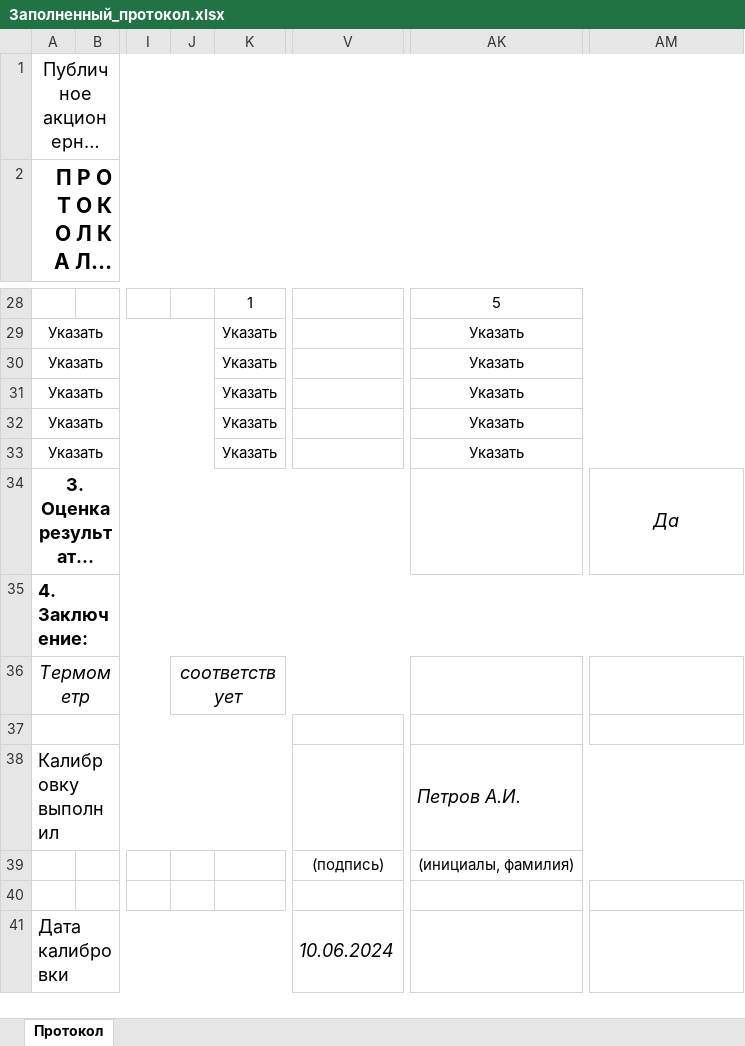
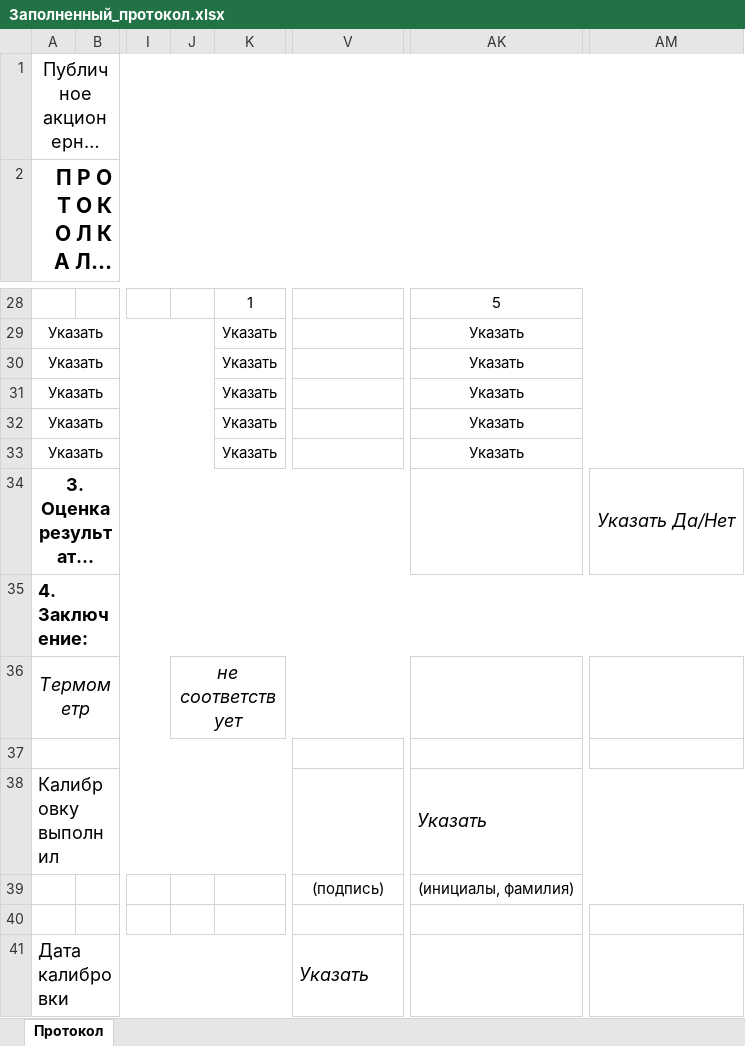
Before and after one commit to Nynoko228/Interpreter, an Excel workbook: Protocol poverki/Заполненный_протокол.xlsx, sheet Протокол, drawn as a sheet; only a part is shown, gaps mark what is left out; long unchanged cells end in …; values as stored, in another font and other column widths than the file's, no borders; the diff covers the shown part only; the diff names each change by its address in the sheet, - before the commit and + after, or states it on an @@ line.

```diff
--- a/Protocol poverki/Заполненный_протокол.xlsx (sheet Протокол)
+++ b/Protocol poverki/Заполненный_протокол.xlsx (sheet Протокол)
-AM34: Да
+AM34: Указать Да/Нет
-J36: соответствует
+J36: не соответствует
-AK38: Петров А.И.
+AK38: Указать
-V41: 10.06.2024
+V41: Указать
```
Also changed, not shown: 11 edited cells elsewhere in this sheet, Protocol poverki/Копия_Термометр_стеклянный_(1).xlsx, 15 other files.
